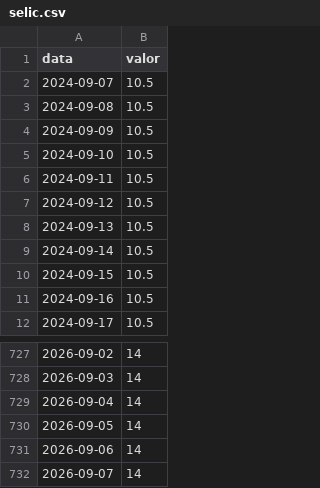
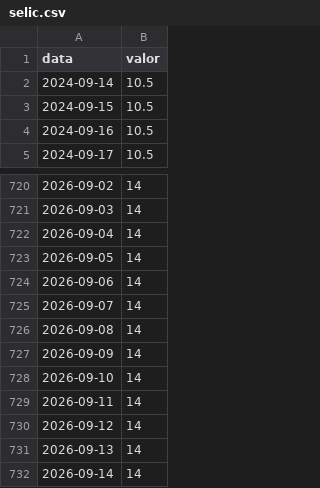
Before and after one commit to jmagomez/relatorio-ipca, a CSV file: output/dados/selic.csv, drawn as a sheet; only a part is shown, gaps mark what is left out; removed rows and columns are numbered as before the commit, all else as after; the diff names each change by its address in the sheet, - before the commit and + after, or states it on an @@ line.

```diff
--- a/output/dados/selic.csv
+++ b/output/dados/selic.csv
-row 2: 2024-09-07 | 10.5
-row 3: 2024-09-08 | 10.5
-row 4: 2024-09-09 | 10.5
-row 5: 2024-09-10 | 10.5
-row 6: 2024-09-11 | 10.5
-row 7: 2024-09-12 | 10.5
-row 8: 2024-09-13 | 10.5
+row 726: 2026-09-08 | 14
+row 727: 2026-09-09 | 14
+row 728: 2026-09-10 | 14
+row 729: 2026-09-11 | 14
+row 730: 2026-09-12 | 14
+row 731: 2026-09-13 | 14
+row 732: 2026-09-14 | 14
```
Also changed, not shown: output/dados/cambio.csv, output/dados/ibcbr.csv, 6 other files.
